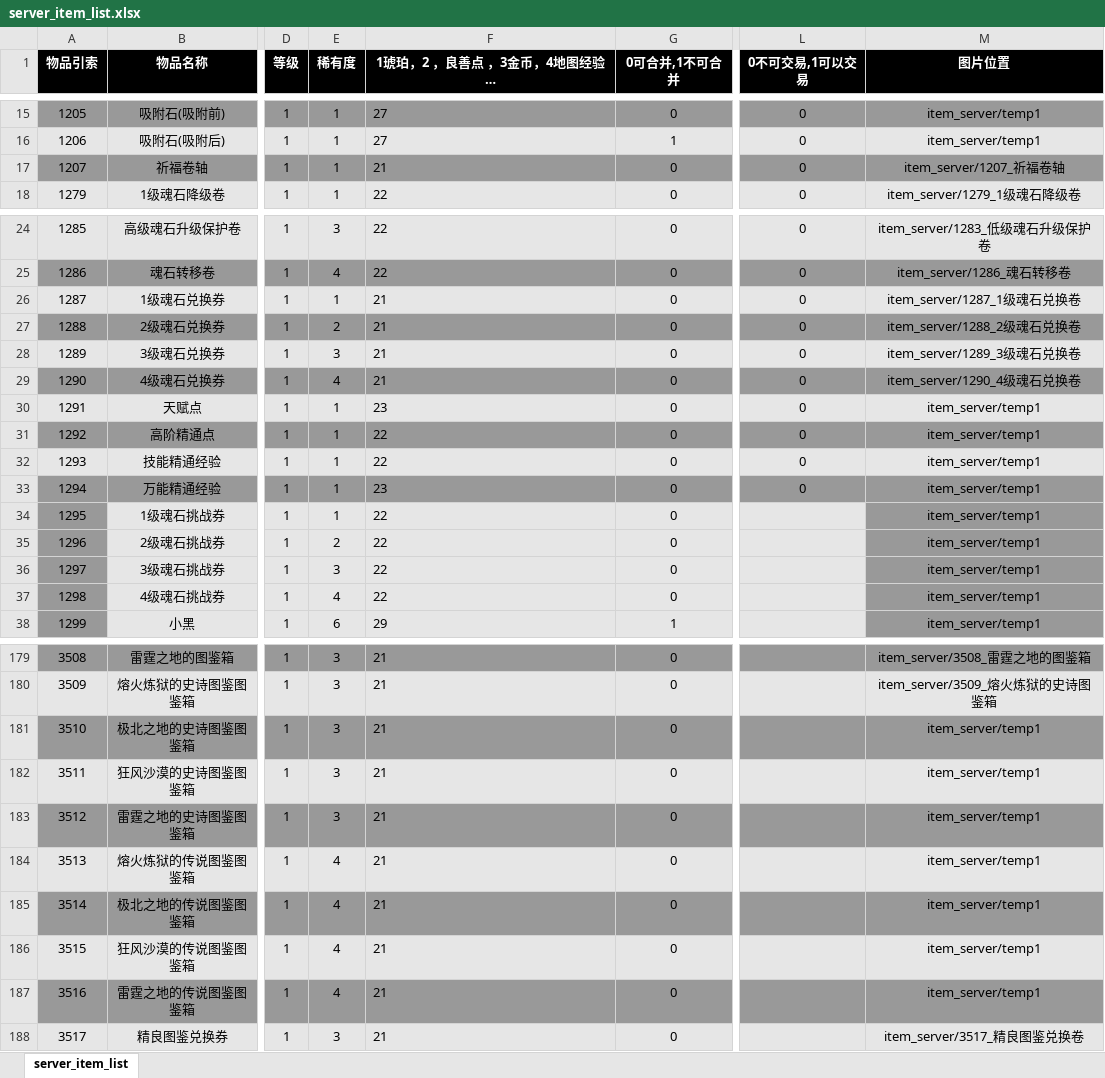
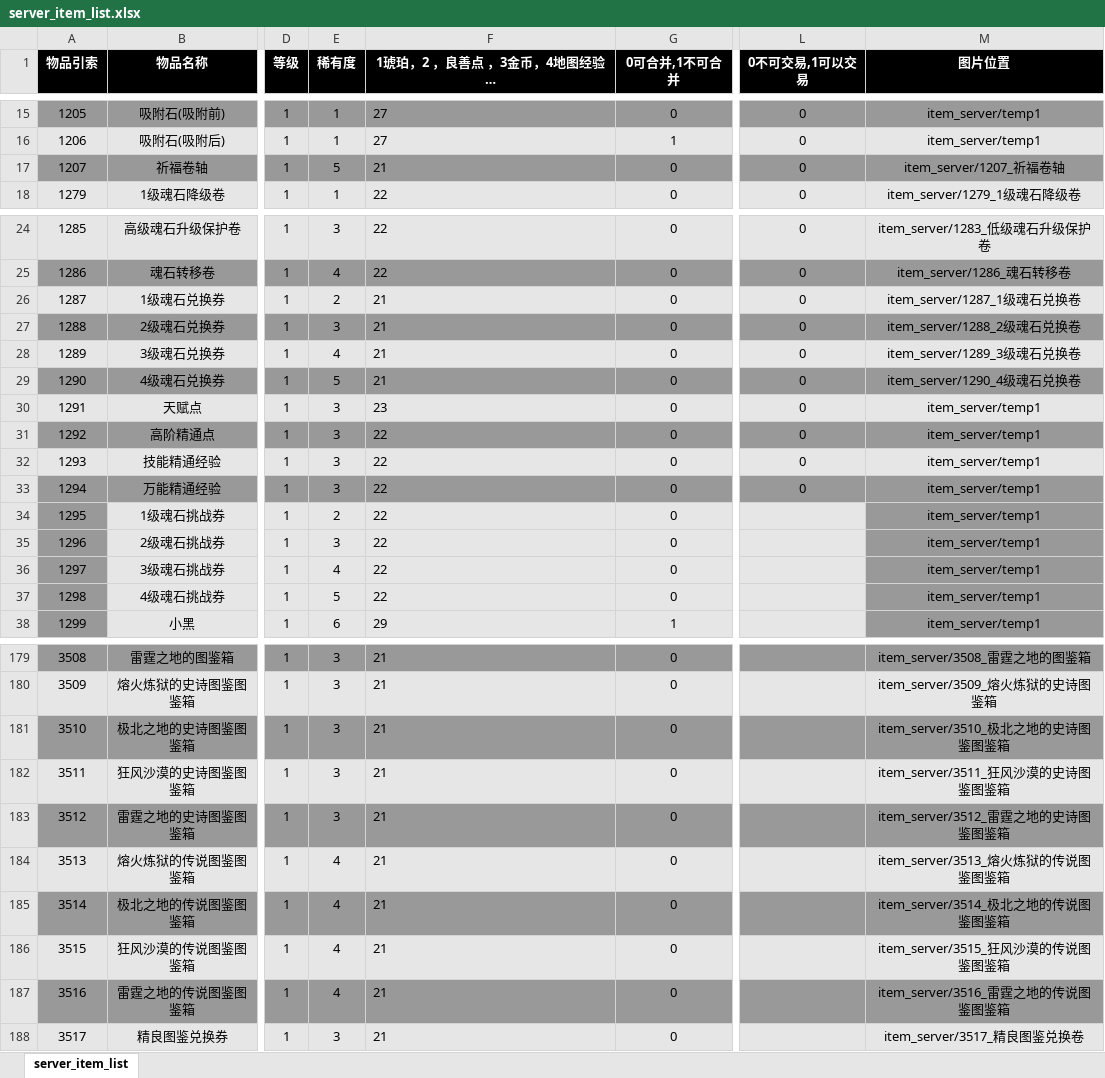
Before and after one commit to YPYT1/nobody, an Excel workbook: excels/config/server/item/server_item_list.xlsx, sheet server_item_list, drawn as a sheet; only a part is shown, gaps mark what is left out; long unchanged cells end in …; values as stored, in another font and other column widths than the file's, no borders; the diff covers the shown part only; the diff names each change by its address in the sheet, - before the commit and + after, or states it on an @@ line.

```diff
--- a/excels/config/server/item/server_item_list.xlsx (sheet server_item_list)
+++ b/excels/config/server/item/server_item_list.xlsx (sheet server_item_list)
-E17 (稀有度): 1
+E17 (稀有度): 5
-E26 (稀有度): 1
+E26 (稀有度): 2
-E27 (稀有度): 2
+E27 (稀有度): 3
-E28 (稀有度): 3
+E28 (稀有度): 4
-E29 (稀有度): 4
+E29 (稀有度): 5
-E30:E33 (稀有度): 1
+E30:E33 (稀有度): 3
-F33: 23
+F33: 22
-E34 (稀有度): 1
+E34 (稀有度): 2
-E35 (稀有度): 2
+E35 (稀有度): 3
-E36 (稀有度): 3
+E36 (稀有度): 4
-E37 (稀有度): 4
+E37 (稀有度): 5
-M181 (图片位置): item_server/temp1
+M181 (图片位置): item_server/3510_极北之地的史诗图鉴图鉴箱
-M182 (图片位置): item_server/temp1
+M182 (图片位置): item_server/3511_狂风沙漠的史诗图鉴图鉴箱
-M183 (图片位置): item_server/temp1
+M183 (图片位置): item_server/3512_雷霆之地的史诗图鉴图鉴箱
-M184 (图片位置): item_server/temp1
+M184 (图片位置): item_server/3513_熔火炼狱的传说图鉴图鉴箱
-M185 (图片位置): item_server/temp1
+M185 (图片位置): item_server/3514_极北之地的传说图鉴图鉴箱
-M186 (图片位置): item_server/temp1
+M186 (图片位置): item_server/3515_狂风沙漠的传说图鉴图鉴箱
-M187 (图片位置): item_server/temp1
+M187 (图片位置): item_server/3516_雷霆之地的传说图鉴图鉴箱
```
Also changed, not shown: 7 edited cells elsewhere in this sheet, excels/config/server/shop/server_shop_list.xlsx, 12 other files.
